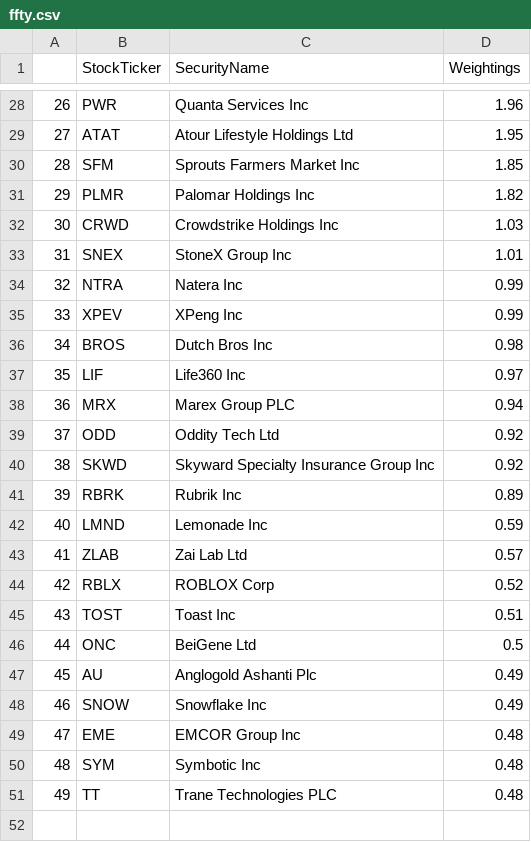
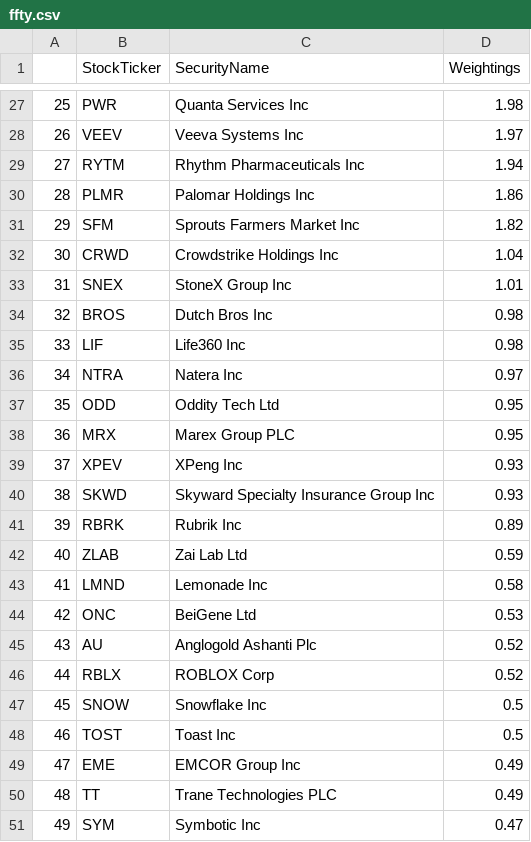
Before and after one commit to major/ffty-etf, a CSV file: ffty.csv, drawn as a sheet; only a part is shown, gaps mark what is left out; removed rows and columns are numbered as before the commit, all else as after; the diff covers the shown part only; the diff names each change by its address in the sheet, - before the commit and + after, or states it on an @@ line.

```diff
--- a/ffty.csv
+++ b/ffty.csv
@@ column A renumbered between rows 4 and 50 @@
-D27 (Weightings): 1.96
+D27 (Weightings): 1.98
-row 29: 27 | ATAT | Atour Lifestyle Holdings Ltd | 1.95
-row 30: 28 | SFM | Sprouts Farmers Market Inc | 1.85
+row 28: 26 | VEEV | Veeva Systems Inc | 1.97
+row 29: 27 | RYTM | Rhythm Pharmaceuticals Inc | 1.94
-D30 (Weightings): 1.82
+D30 (Weightings): 1.86
+row 31: 29 | SFM | Sprouts Farmers Market Inc | 1.82
-D32 (Weightings): 1.03
+D32 (Weightings): 1.04
-row 34: 32 | NTRA | Natera Inc | 0.99
-row 35: 33 | XPEV | XPeng Inc | 0.99
-D35 (Weightings): 0.97
+D35 (Weightings): 0.98
-row 38: 36 | MRX | Marex Group PLC | 0.94
+row 36: 34 | NTRA | Natera Inc | 0.97
-D37 (Weightings): 0.92
+D37 (Weightings): 0.95
+row 38: 36 | MRX | Marex Group PLC | 0.95
+row 39: 37 | XPEV | XPeng Inc | 0.93
-D40 (Weightings): 0.92
+D40 (Weightings): 0.93
-row 42: 40 | LMND | Lemonade Inc | 0.59
-D42 (Weightings): 0.57
+D42 (Weightings): 0.59
+row 43: 41 | LMND | Lemonade Inc | 0.58
+row 44: 42 | ONC | BeiGene Ltd | 0.53
+row 45: 43 | AU | Anglogold Ashanti Plc | 0.52
-row 45: 43 | TOST | Toast Inc | 0.51
-row 46: 44 | ONC | BeiGene Ltd | 0.5
-row 47: 45 | AU | Anglogold Ashanti Plc | 0.49
-D47 (Weightings): 0.49
+D47 (Weightings): 0.5
+row 48: 46 | TOST | Toast Inc | 0.5
-D49 (Weightings): 0.48
+D49 (Weightings): 0.49
-row 50: 48 | SYM | Symbotic Inc | 0.48
-D50 (Weightings): 0.48
+D50 (Weightings): 0.49
+row 51: 49 | SYM | Symbotic Inc | 0.47
```
Also changed, not shown: 9 added rows, 10 removed rows and 14 edited cells elsewhere in this file, 2 other files.
